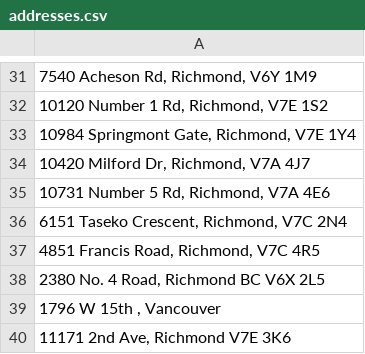
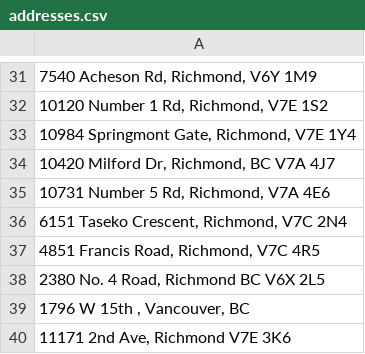
Before and after one commit to sikgyu/GrassGPS, a CSV file: public/addresses.csv, drawn as a sheet; only a part is shown, gaps mark what is left out; the diff covers the shown part only.

Commit message:
complete initial MVP for address planner app

```diff
--- a/public/addresses.csv
+++ b/public/addresses.csv
@@ -33,3 +33,3 @@
 "10984 Springmont Gate, Richmond, V7E 1Y4"
-"10420 Milford Dr, Richmond, V7A 4J7"
+"10420 Milford Dr, Richmond, BC V7A 4J7"
 "10731 Number 5 Rd, Richmond, V7A 4E6"
@@ -38,3 +38,3 @@
 "2380 No. 4 Road, Richmond BC V6X 2L5"
-"1796 W 15th , Vancouver"
+"1796 W 15th , Vancouver, BC"
 "11171 2nd Ave, Richmond V7E 3K6"
```
Also changed, not shown: 27 edited cells elsewhere in this file, 11 other files.
